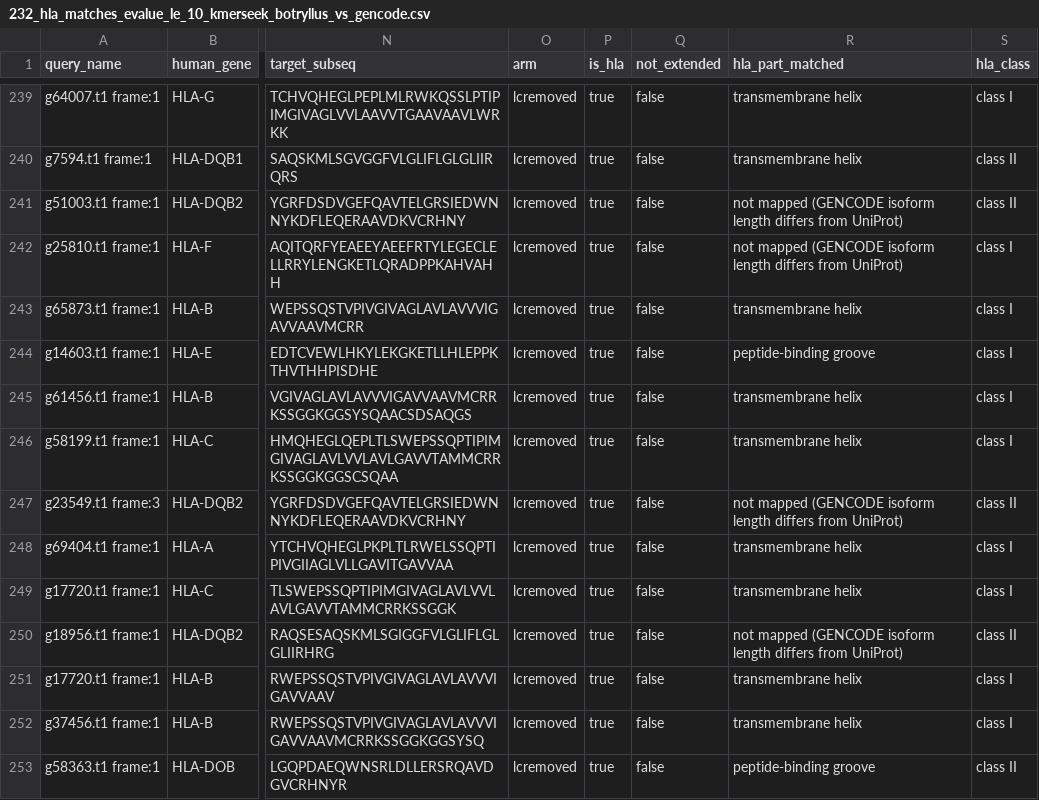
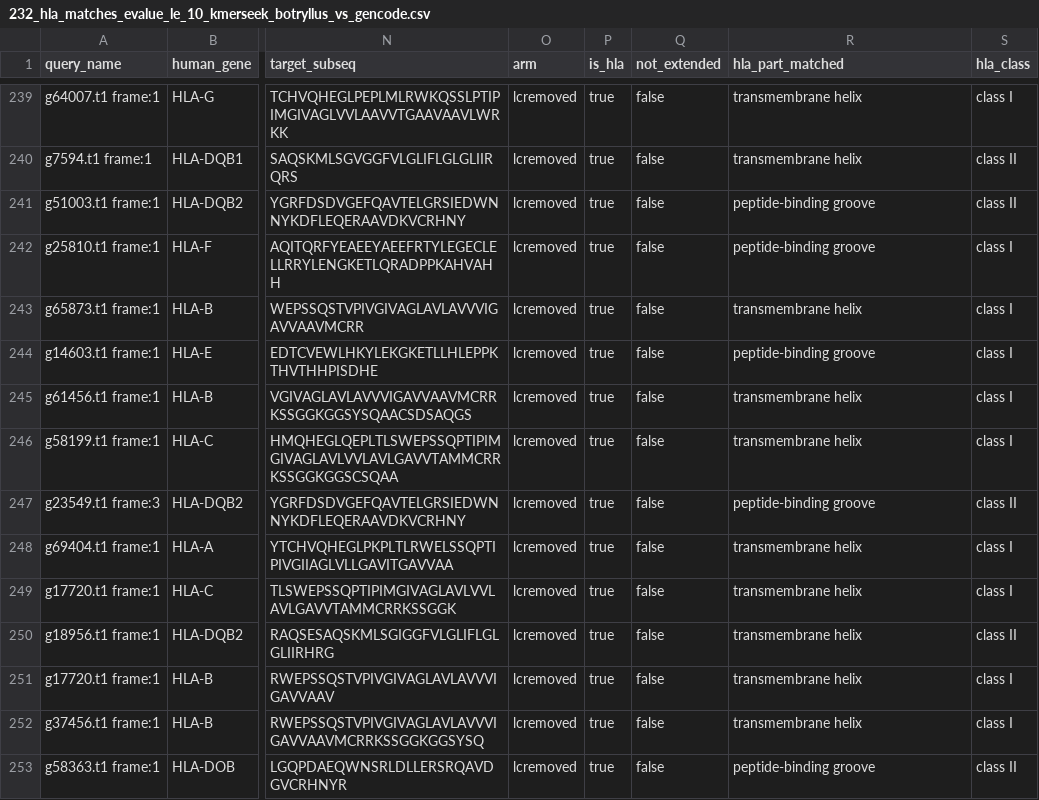
Before and after one commit to olgabot/botryllus-mhc, a CSV file: notebooks/232_outputs/232_hla_matches_evalue_le_10_kmerseek_botryllus_vs_gencode.csv, drawn as a sheet; only a part is shown, gaps mark what is left out; the diff covers the shown part only; the diff names each change by its address in the sheet, - before the commit and + after, or states it on an @@ line.

```diff
--- a/notebooks/232_outputs/232_hla_matches_evalue_le_10_kmerseek_botryllus_vs_gencode.csv
+++ b/notebooks/232_outputs/232_hla_matches_evalue_le_10_kmerseek_botryllus_vs_gencode.csv
-R241:R242 (hla_part_matched): not mapped (GENCODE isoform length differs from UniProt)
+R241:R242 (hla_part_matched): peptide-binding groove
-R247 (hla_part_matched): not mapped (GENCODE isoform length differs from UniProt)
+R247 (hla_part_matched): peptide-binding groove
-R250 (hla_part_matched): not mapped (GENCODE isoform length differs from UniProt)
+R250 (hla_part_matched): transmembrane helix
```
Also changed, not shown: 34 edited cells elsewhere in this file, 31 other files.
